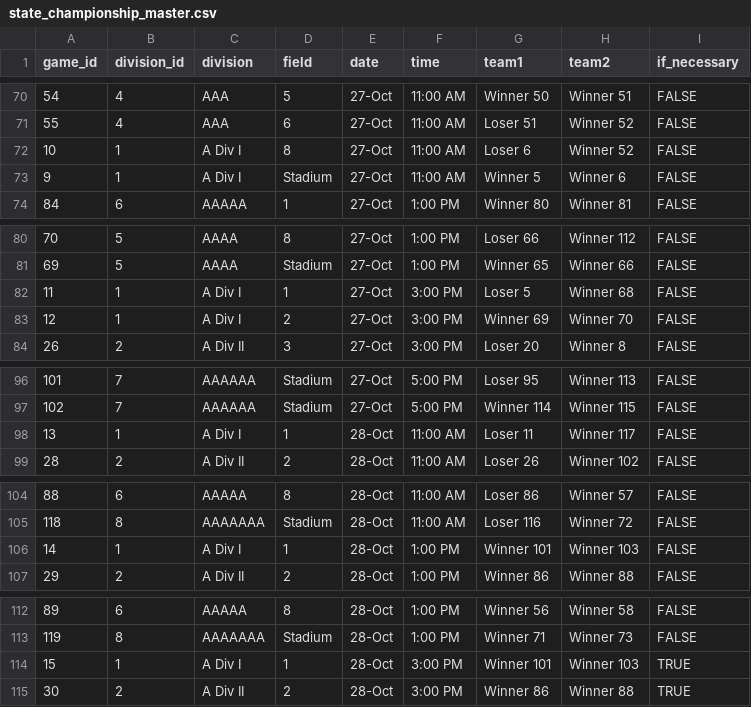
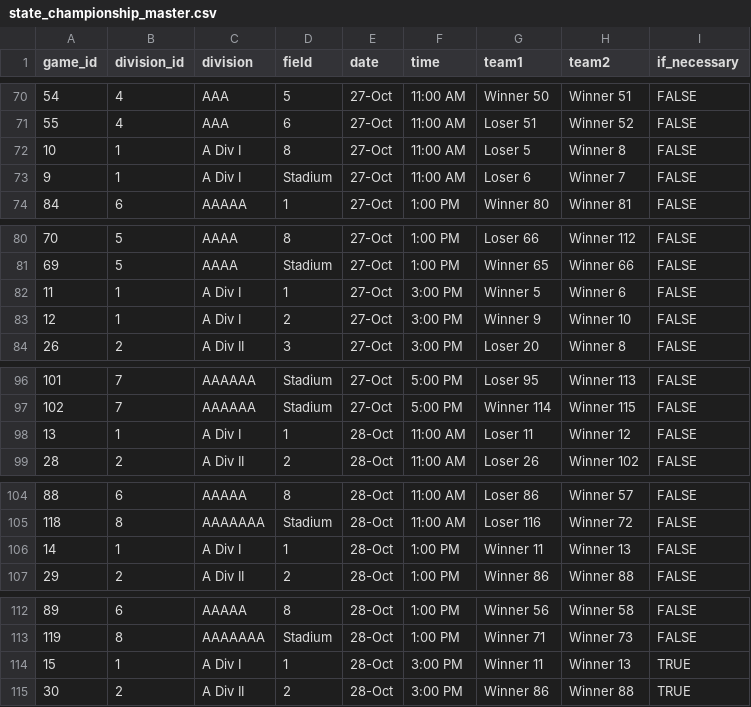
Before and after one commit to tmking2002/tmking2002.github.io, a CSV file: projects/hs_schedule/state_championship_master.csv, drawn as a sheet; only a part is shown, gaps mark what is left out; the diff covers the shown part only.

```diff
--- a/projects/hs_schedule/state_championship_master.csv
+++ b/projects/hs_schedule/state_championship_master.csv
@@ -71,4 +71,4 @@
 55,4,AAA,6,27-Oct,11:00 AM,Loser 51,Winner 52,FALSE
-10,1,A Div I,8,27-Oct,11:00 AM,Loser 6,Winner 52,FALSE
-9,1,A Div I,Stadium,27-Oct,11:00 AM,Winner 5,Winner 6,FALSE
+10,1,A Div I,8,27-Oct,11:00 AM,Loser 5,Winner 8,FALSE
+9,1,A Div I,Stadium,27-Oct,11:00 AM,Loser 6,Winner 7,FALSE
 84,6,AAAAA,1,27-Oct,1:00 PM,Winner 80,Winner 81,FALSE
@@ -81,4 +81,4 @@
 69,5,AAAA,Stadium,27-Oct,1:00 PM,Winner 65,Winner 66,FALSE
-11,1,A Div I,1,27-Oct,3:00 PM,Loser 5,Winner 68,FALSE
-12,1,A Div I,2,27-Oct,3:00 PM,Winner 69,Winner 70,FALSE
+11,1,A Div I,1,27-Oct,3:00 PM,Winner 5,Winner 6,FALSE
+12,1,A Div I,2,27-Oct,3:00 PM,Winner 9,Winner 10,FALSE
 26,2,A Div II,3,27-Oct,3:00 PM,Loser 20,Winner 8,FALSE
@@ -97,3 +97,3 @@
 102,7,AAAAAA,Stadium,27-Oct,5:00 PM,Winner 114,Winner 115,FALSE
-13,1,A Div I,1,28-Oct,11:00 AM,Loser 11,Winner 117,FALSE
+13,1,A Div I,1,28-Oct,11:00 AM,Loser 11,Winner 12,FALSE
 28,2,A Div II,2,28-Oct,11:00 AM,Loser 26,Winner 102,FALSE
@@ -105,3 +105,3 @@
 118,8,AAAAAAA,Stadium,28-Oct,11:00 AM,Loser 116,Winner 72,FALSE
-14,1,A Div I,1,28-Oct,1:00 PM,Winner 101,Winner 103,FALSE
+14,1,A Div I,1,28-Oct,1:00 PM,Winner 11,Winner 13,FALSE
 29,2,A Div II,2,28-Oct,1:00 PM,Winner 86,Winner 88,FALSE
@@ -113,3 +113,3 @@
 119,8,AAAAAAA,Stadium,28-Oct,1:00 PM,Winner 71,Winner 73,FALSE
-15,1,A Div I,1,28-Oct,3:00 PM,Winner 101,Winner 103,TRUE
+15,1,A Div I,1,28-Oct,3:00 PM,Winner 11,Winner 13,TRUE
 30,2,A Div II,2,28-Oct,3:00 PM,Winner 86,Winner 88,TRUE
```
Also changed, not shown: 64 edited cells elsewhere in this file, 1 other file.
